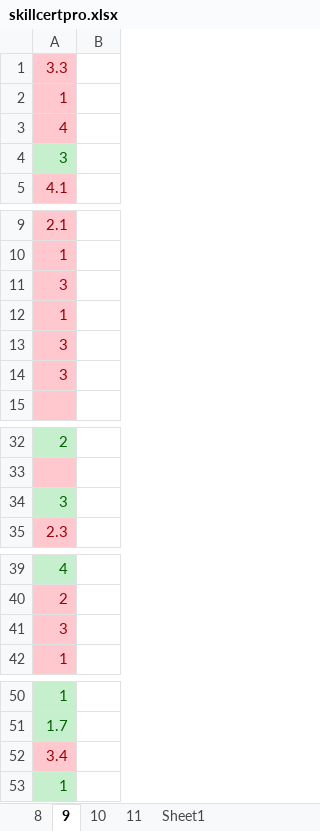
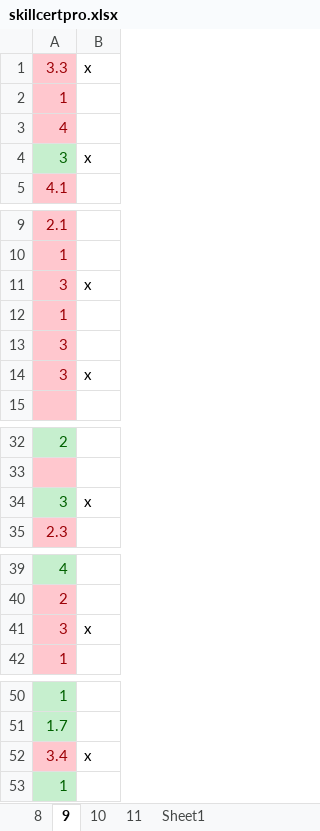
Before and after one commit to thaidh-dev/Study, an Excel workbook: Brain/Snowflake/Certifications/DAA-C01/Udemy/skillcertpro.xlsx, sheet 9, drawn as a sheet; only a part is shown, gaps mark what is left out; values as stored, in another font and other column widths than the file's, no borders; removed rows and columns are numbered as before the commit, all else as after; the diff names each change by its address in the sheet, - before the commit and + after, or states it on an @@ line.

```diff
--- a/Brain/Snowflake/Certifications/DAA-C01/Udemy/skillcertpro.xlsx (sheet 9)
+++ b/Brain/Snowflake/Certifications/DAA-C01/Udemy/skillcertpro.xlsx (sheet 9)
-B1: (empty)
+B1: x
-row 4: 3
+row 4: 3 | x
-row 11: 3
+row 11: 3 | x
-row 14: 3
+row 14: 3 | x
-row 34: 3
+row 34: 3 | x
-row 41: 3
+row 41: 3 | x
-B52: (empty)
+B52: x
```
Also changed, not shown: sheet 8, 6 other files.
